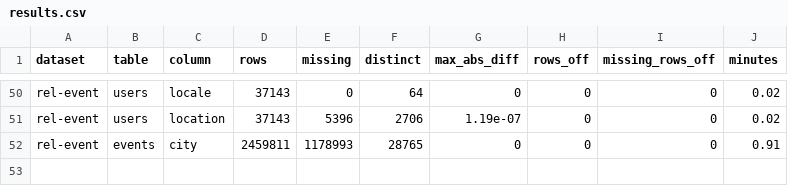
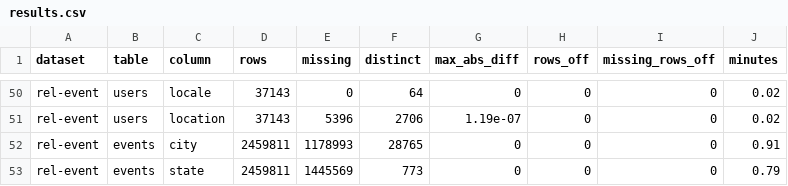
Before and after one commit to HARSHALK2598/cs224w-structural-optimizer, a CSV file: experiments/results/text_check/results.csv, drawn as a sheet; only a part is shown, gaps mark what is left out; the diff names each change by its address in the sheet, - before the commit and + after, or states it on an @@ line.

```diff
--- a/experiments/results/text_check/results.csv
+++ b/experiments/results/text_check/results.csv
+row 53: rel-event | events | state | 2459811 | 1445569 | 773 | 0 | 0 | 0 | 0.79
```
